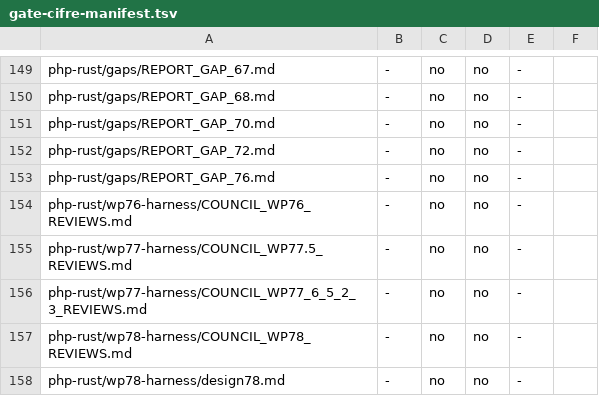
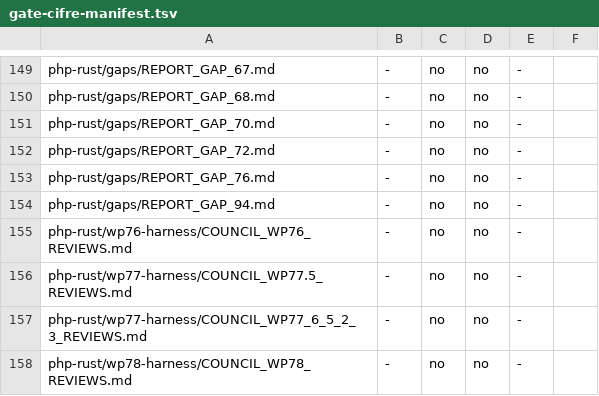
Before and after one commit to francescotinti/php-rust, a TSV file: php-rust/wp81-harness/gate-cifre-manifest.tsv, drawn as a sheet; only a part is shown, gaps mark what is left out; the shorter side is filled out with more unchanged rows.

```diff
--- a/php-rust/wp81-harness/gate-cifre-manifest.tsv
+++ b/php-rust/wp81-harness/gate-cifre-manifest.tsv
@@ -153,2 +153,3 @@ php-rust/gaps/REPORT_GAP_72.md	-	no	no	-
 php-rust/gaps/REPORT_GAP_76.md	-	no	no	-
+php-rust/gaps/REPORT_GAP_94.md	-	no	no	-
 php-rust/wp76-harness/COUNCIL_WP76_REVIEWS.md	-	no	no	-
```
Also changed, not shown: 1 other file.
